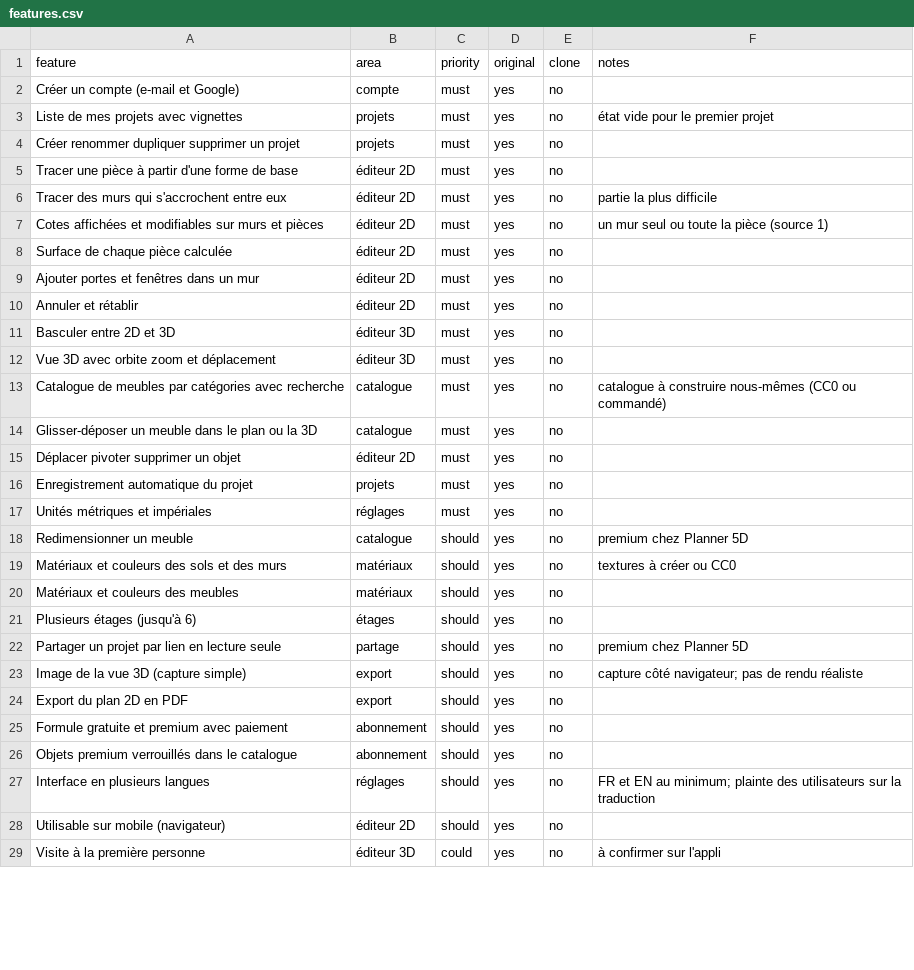
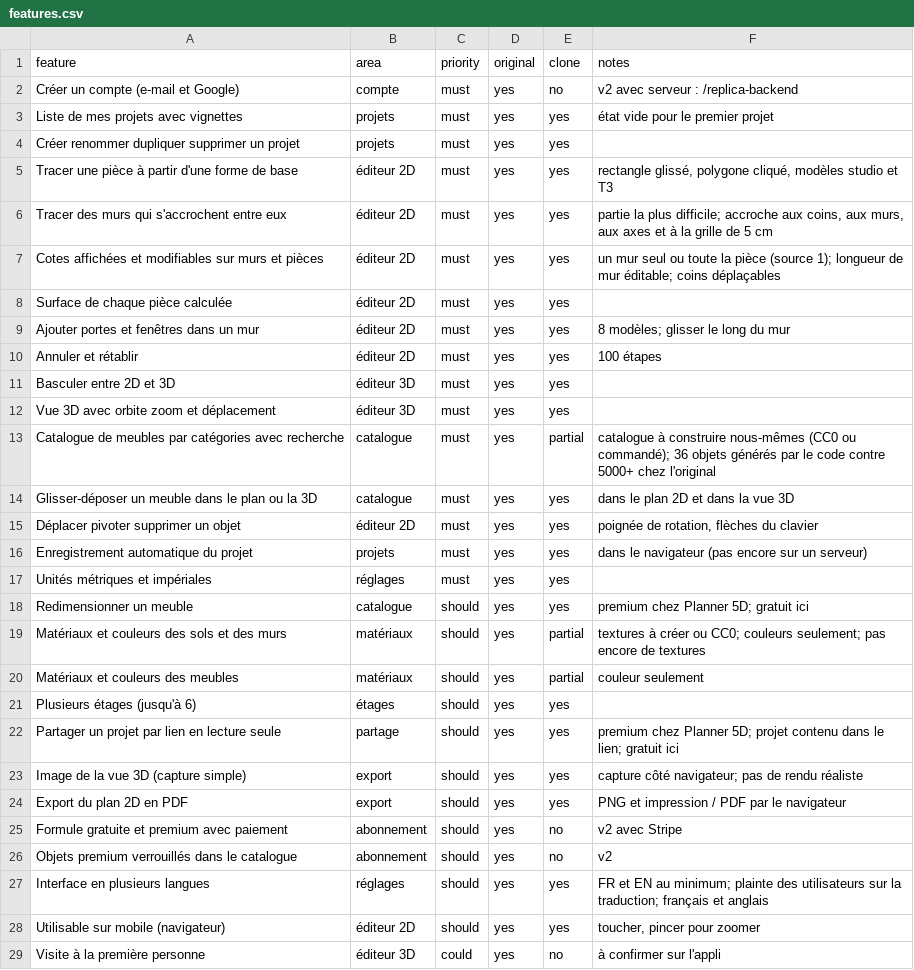
Before and after one commit to bmtechartamine/bmtech-1, a CSV file: replica/features.csv, drawn as a sheet; only a part is shown; the diff covers the shown part only.

```diff
--- a/replica/features.csv
+++ b/replica/features.csv
@@ -1,29 +1,29 @@
 feature,area,priority,original,clone,notes
-Créer un compte (e-mail et Google),compte,must,yes,no,
-Liste de mes projets avec vignettes,projets,must,yes,no,état vide pour le premier projet
-Créer renommer dupliquer supprimer un projet,projets,must,yes,no,
-Tracer une pièce à partir d'une forme de base,éditeur 2D,must,yes,no,
-Tracer des murs qui s'accrochent entre eux,éditeur 2D,must,yes,no,partie la plus difficile
-Cotes affichées et modifiables sur murs et pièces,éditeur 2D,must,yes,no,un mur seul ou toute la pièce (source 1)
-Surface de chaque pièce calculée,éditeur 2D,must,yes,no,
-Ajouter portes et fenêtres dans un mur,éditeur 2D,must,yes,no,
-Annuler et rétablir,éditeur 2D,must,yes,no,
-Basculer entre 2D et 3D,éditeur 3D,must,yes,no,
-Vue 3D avec orbite zoom et déplacement,éditeur 3D,must,yes,no,
-Catalogue de meubles par catégories avec recherche,catalogue,must,yes,no,catalogue à construire nous-mêmes (CC0 ou commandé)
-Glisser-déposer un meuble dans le plan ou la 3D,catalogue,must,yes,no,
-Déplacer pivoter supprimer un objet,éditeur 2D,must,yes,no,
-Enregistrement automatique du projet,projets,must,yes,no,
-Unités métriques et impériales,réglages,must,yes,no,
-Redimensionner un meuble,catalogue,should,yes,no,premium chez Planner 5D
-Matériaux et couleurs des sols et des murs,matériaux,should,yes,no,textures à créer ou CC0
-Matériaux et couleurs des meubles,matériaux,should,yes,no,
-Plusieurs étages (jusqu'à 6),étages,should,yes,no,
-Partager un projet par lien en lecture seule,partage,should,yes,no,premium chez Planner 5D
-Image de la vue 3D (capture simple),export,should,yes,no,capture côté navigateur; pas de rendu réaliste
-Export du plan 2D en PDF,export,should,yes,no,
-Formule gratuite et premium avec paiement,abonnement,should,yes,no,
-Objets premium verrouillés dans le catalogue,abonnement,should,yes,no,
-Interface en plusieurs langues,réglages,should,yes,no,FR et EN au minimum; plainte des utilisateurs sur la traduction
-Utilisable sur mobile (navigateur),éditeur 2D,should,yes,no,
+Créer un compte (e-mail et Google),compte,must,yes,no,v2 avec serveur : /replica-backend
+Liste de mes projets avec vignettes,projets,must,yes,yes,état vide pour le premier projet
+Créer renommer dupliquer supprimer un projet,projets,must,yes,yes,
+Tracer une pièce à partir d'une forme de base,éditeur 2D,must,yes,yes,"rectangle glissé, polygone cliqué, modèles studio et T3"
+Tracer des murs qui s'accrochent entre eux,éditeur 2D,must,yes,yes,"partie la plus difficile; accroche aux coins, aux murs, aux axes et à la grille de 5 cm"
+Cotes affichées et modifiables sur murs et pièces,éditeur 2D,must,yes,yes,un mur seul ou toute la pièce (source 1); longueur de mur éditable; coins déplaçables
+Surface de chaque pièce calculée,éditeur 2D,must,yes,yes,
+Ajouter portes et fenêtres dans un mur,éditeur 2D,must,yes,yes,8 modèles; glisser le long du mur
+Annuler et rétablir,éditeur 2D,must,yes,yes,100 étapes
+Basculer entre 2D et 3D,éditeur 3D,must,yes,yes,
+Vue 3D avec orbite zoom et déplacement,éditeur 3D,must,yes,yes,
+Catalogue de meubles par catégories avec recherche,catalogue,must,yes,partial,catalogue à construire nous-mêmes (CC0 ou commandé); 36 objets générés par le code contre 5000+ chez l'original
+Glisser-déposer un meuble dans le plan ou la 3D,catalogue,must,yes,yes,dans le plan 2D et dans la vue 3D
+Déplacer pivoter supprimer un objet,éditeur 2D,must,yes,yes,"poignée de rotation, flèches du clavier"
+Enregistrement automatique du projet,projets,must,yes,yes,dans le navigateur (pas encore sur un serveur)
+Unités métriques et impériales,réglages,must,yes,yes,
+Redimensionner un meuble,catalogue,should,yes,yes,premium chez Planner 5D; gratuit ici
+Matériaux et couleurs des sols et des murs,matériaux,should,yes,partial,textures à créer ou CC0; couleurs seulement; pas encore de textures
+Matériaux et couleurs des meubles,matériaux,should,yes,partial,couleur seulement
+Plusieurs étages (jusqu'à 6),étages,should,yes,yes,
+Partager un projet par lien en lecture seule,partage,should,yes,yes,premium chez Planner 5D; projet contenu dans le lien; gratuit ici
+Image de la vue 3D (capture simple),export,should,yes,yes,capture côté navigateur; pas de rendu réaliste
+Export du plan 2D en PDF,export,should,yes,yes,PNG et impression / PDF par le navigateur
+Formule gratuite et premium avec paiement,abonnement,should,yes,no,v2 avec Stripe
+Objets premium verrouillés dans le catalogue,abonnement,should,yes,no,v2
+Interface en plusieurs langues,réglages,should,yes,yes,FR et EN au minimum; plainte des utilisateurs sur la traduction; français et anglais
+Utilisable sur mobile (navigateur),éditeur 2D,should,yes,yes,"toucher, pincer pour zoomer"
 Visite à la première personne,éditeur 3D,could,yes,no,à confirmer sur l'appli
```
Also changed, not shown: 9 edited cells elsewhere in this file, 37 other files.
